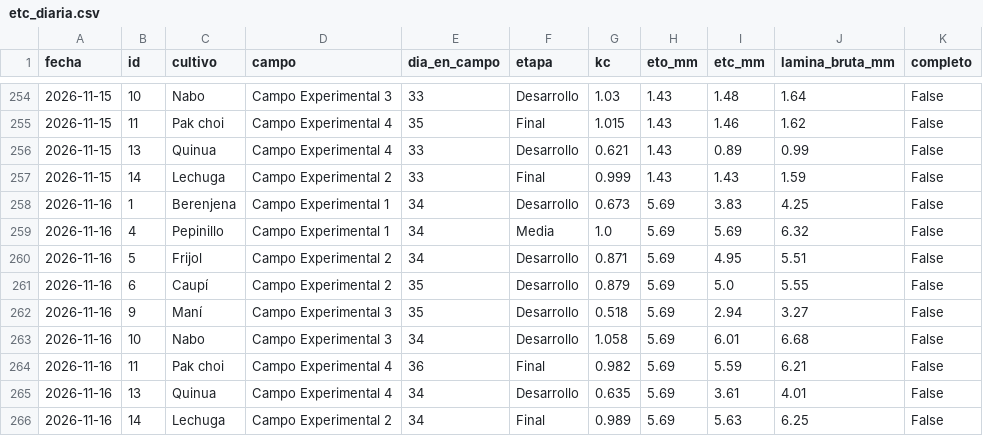
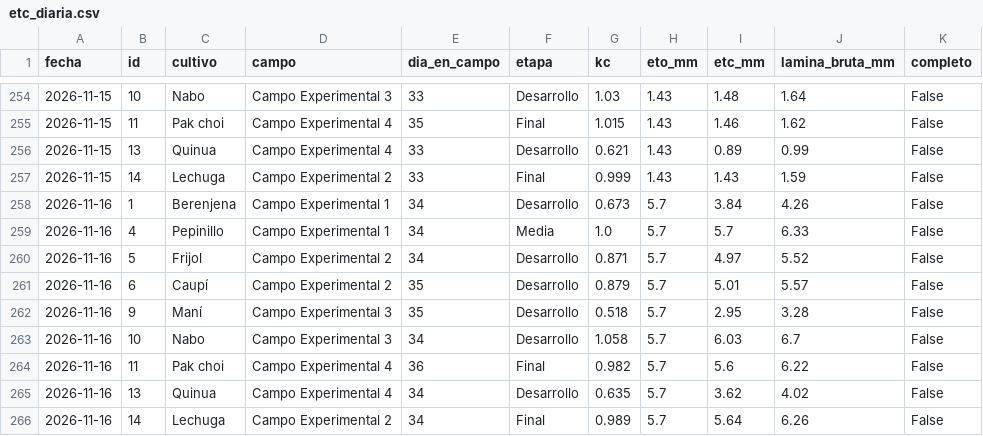
Before and after one commit to cecasp/cecasp, a CSV file: data/etc_diaria.csv, drawn as a sheet; only a part is shown, gaps mark what is left out.

```diff
--- a/data/etc_diaria.csv
+++ b/data/etc_diaria.csv
@@ -257,10 +257,10 @@ fecha,id,cultivo,campo,dia_en_campo,etapa,kc,eto_mm,etc_mm,lamina_bruta_mm,compl
 2026-11-15,14,Lechuga,Campo Experimental 2,33,Final,0.999,1.43,1.43,1.59,False
-2026-11-16,1,Berenjena,Campo Experimental 1,34,Desarrollo,0.673,5.69,3.83,4.25,False
-2026-11-16,4,Pepinillo,Campo Experimental 1,34,Media,1.0,5.69,5.69,6.32,False
-2026-11-16,5,Frijol,Campo Experimental 2,34,Desarrollo,0.871,5.69,4.95,5.51,False
-2026-11-16,6,Caupí,Campo Experimental 2,35,Desarrollo,0.879,5.69,5.0,5.55,False
-2026-11-16,9,Maní,Campo Experimental 3,35,Desarrollo,0.518,5.69,2.94,3.27,False
-2026-11-16,10,Nabo,Campo Experimental 3,34,Desarrollo,1.058,5.69,6.01,6.68,False
-2026-11-16,11,Pak choi,Campo Experimental 4,36,Final,0.982,5.69,5.59,6.21,False
-2026-11-16,13,Quinua,Campo Experimental 4,34,Desarrollo,0.635,5.69,3.61,4.01,False
-2026-11-16,14,Lechuga,Campo Experimental 2,34,Final,0.989,5.69,5.63,6.25,False
+2026-11-16,1,Berenjena,Campo Experimental 1,34,Desarrollo,0.673,5.7,3.84,4.26,False
+2026-11-16,4,Pepinillo,Campo Experimental 1,34,Media,1.0,5.7,5.7,6.33,False
+2026-11-16,5,Frijol,Campo Experimental 2,34,Desarrollo,0.871,5.7,4.97,5.52,False
+2026-11-16,6,Caupí,Campo Experimental 2,35,Desarrollo,0.879,5.7,5.01,5.57,False
+2026-11-16,9,Maní,Campo Experimental 3,35,Desarrollo,0.518,5.7,2.95,3.28,False
+2026-11-16,10,Nabo,Campo Experimental 3,34,Desarrollo,1.058,5.7,6.03,6.7,False
+2026-11-16,11,Pak choi,Campo Experimental 4,36,Final,0.982,5.7,5.6,6.22,False
+2026-11-16,13,Quinua,Campo Experimental 4,34,Desarrollo,0.635,5.7,3.62,4.02,False
+2026-11-16,14,Lechuga,Campo Experimental 2,34,Final,0.989,5.7,5.64,6.26,False
```
Also changed, not shown: data/diario.csv, 2 other files.
